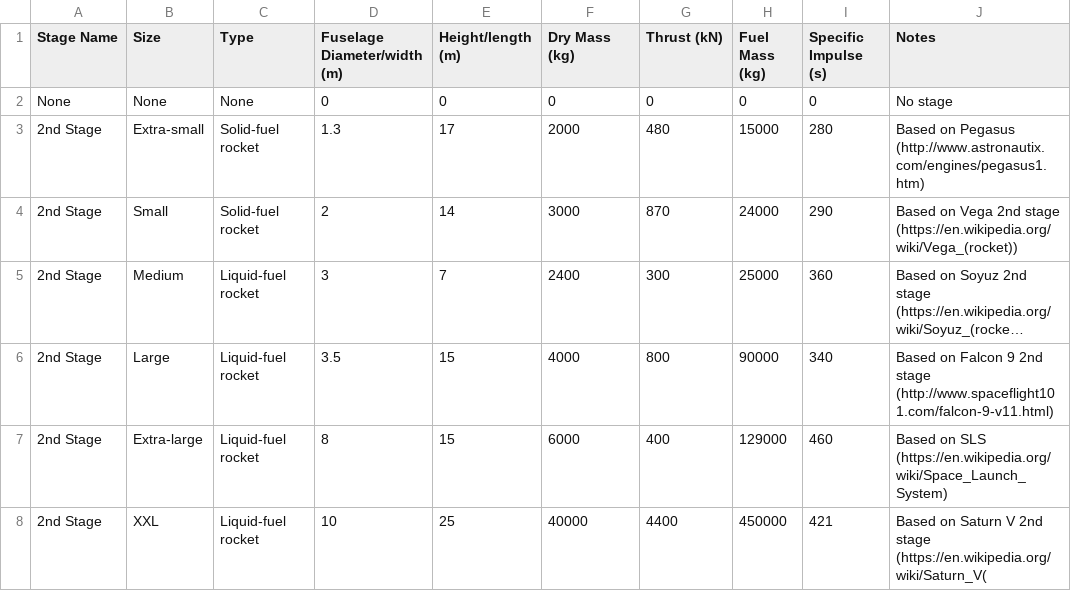
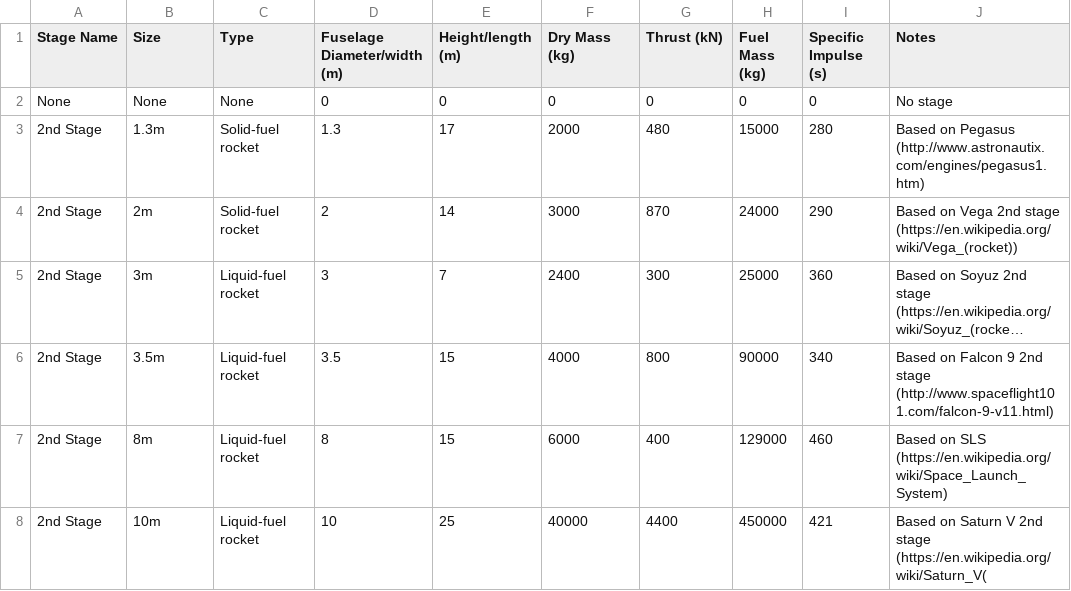
Before and after one commit to chrisnorth/classroom-rocket-scientist, a CSV file: data/stage2.csv, drawn as a sheet; long unchanged cells end in …; the diff names each change by its address in the sheet, - before the commit and + after, or states it on an @@ line.

```diff
--- a/data/stage2.csv
+++ b/data/stage2.csv
-B3 (Size): Extra-small
+B3 (Size): 1.3m
-B4 (Size): Small
+B4 (Size): 2m
-B5 (Size): Medium
+B5 (Size): 3m
-B6 (Size): Large
+B6 (Size): 3.5m
-B7 (Size): Extra-large
+B7 (Size): 8m
-B8 (Size): XXL
+B8 (Size): 10m
```
Also changed, not shown: data/payload.csv, data/stage1.csv, 2 other files.
